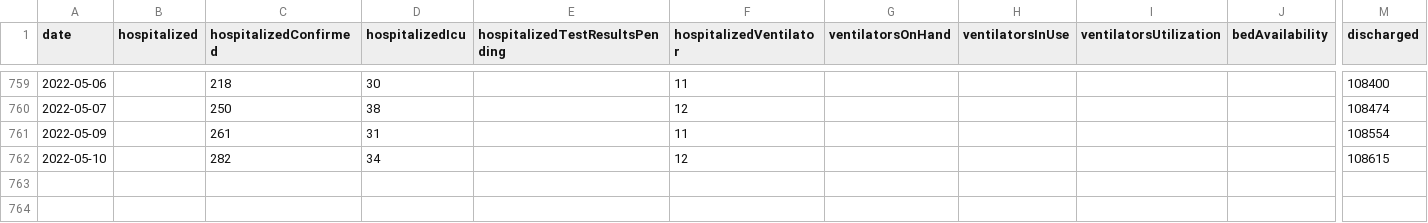
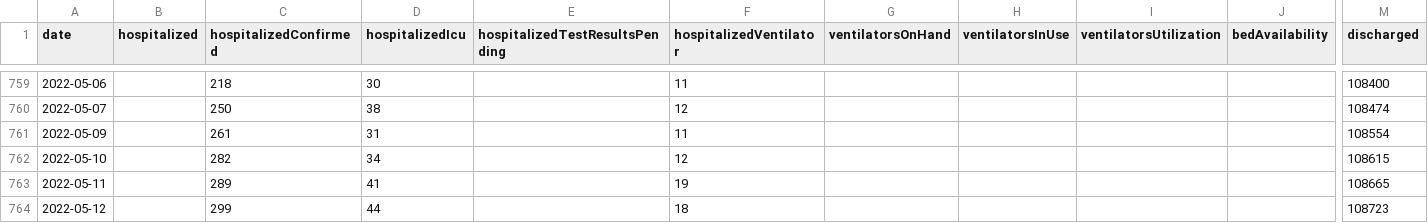
Before and after one commit to ddenenberg71/Virginia-COVID-19-Hospital-Metrics, a CSV file: vhhaCovid19HospitalMetrics.csv, drawn as a sheet; only a part is shown, gaps mark what is left out; rows hold the shown columns only; the diff names each change by its address in the sheet, - before the commit and + after, or states it on an @@ line.

Commit message:
May 11-12, 2022 updates.

```diff
--- a/vhhaCovid19HospitalMetrics.csv
+++ b/vhhaCovid19HospitalMetrics.csv
+row 763: 2022-05-11 |  | 289 | 41 |  | 19 |  |  |  |  | 108665
+row 764: 2022-05-12 |  | 299 | 44 |  | 18 |  |  |  |  | 108723
```
